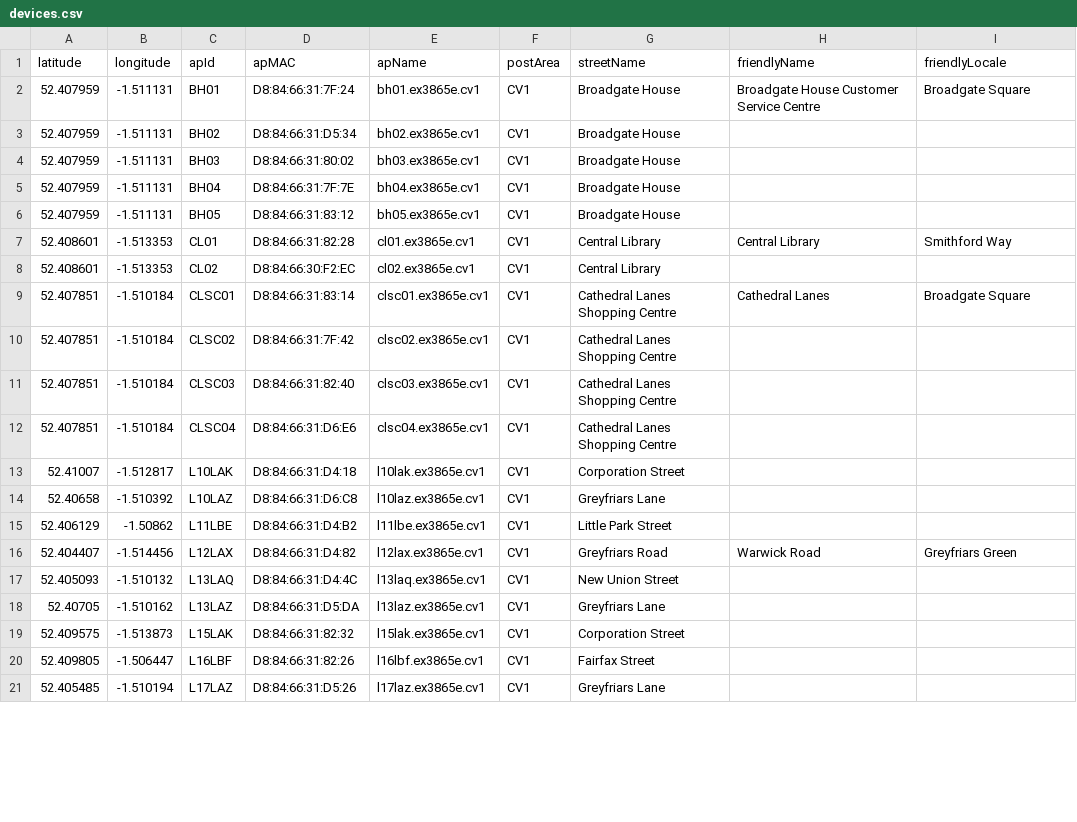
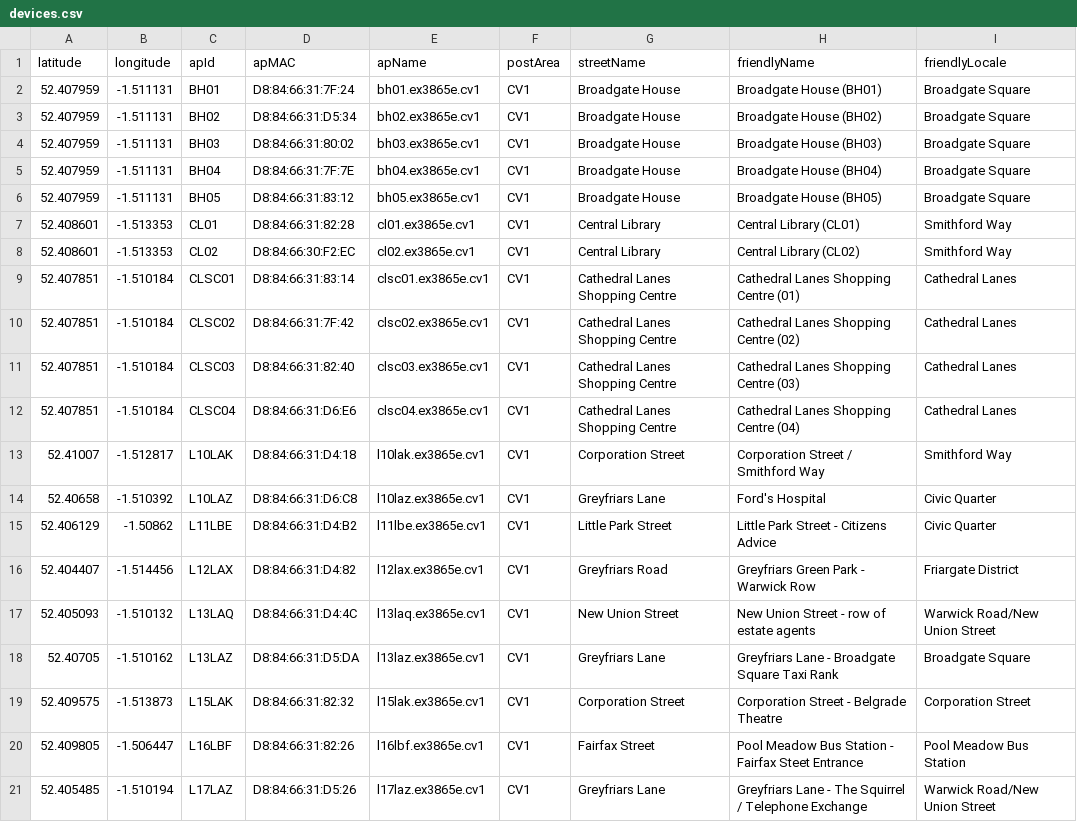
Before and after one commit to coventry-city-council/coventry-city-council.github.io, a CSV file: iot/devices.csv, drawn as a sheet; only a part is shown; the diff covers the shown part only.

Commit message:
Update devices.csv

```diff
--- a/iot/devices.csv
+++ b/iot/devices.csv
@@ -1,21 +1,21 @@
 latitude,longitude,apId,apMAC,apName,postArea,streetName,friendlyName,friendlyLocale
-52.407959,-1.511131,BH01,D8:84:66:31:7F:24,bh01.ex3865e.cv1,CV1,Broadgate House,Broadgate House Customer Service Centre,Broadgate Square
-52.407959,-1.511131,BH02,D8:84:66:31:D5:34,bh02.ex3865e.cv1,CV1,Broadgate House,,
-52.407959,-1.511131,BH03,D8:84:66:31:80:02,bh03.ex3865e.cv1,CV1,Broadgate House,,
-52.407959,-1.511131,BH04,D8:84:66:31:7F:7E,bh04.ex3865e.cv1,CV1,Broadgate House,,
-52.407959,-1.511131,BH05,D8:84:66:31:83:12,bh05.ex3865e.cv1,CV1,Broadgate House,,
-52.408601,-1.513353,CL01,D8:84:66:31:82:28,cl01.ex3865e.cv1,CV1,Central Library,Central Library,Smithford Way
-52.408601,-1.513353,CL02,D8:84:66:30:F2:EC,cl02.ex3865e.cv1,CV1,Central Library,,
-52.407851,-1.510184,CLSC01,D8:84:66:31:83:14,clsc01.ex3865e.cv1,CV1,Cathedral Lanes Shopping Centre,Cathedral Lanes,Broadgate Square
-52.407851,-1.510184,CLSC02,D8:84:66:31:7F:42,clsc02.ex3865e.cv1,CV1,Cathedral Lanes Shopping Centre,,
-52.407851,-1.510184,CLSC03,D8:84:66:31:82:40,clsc03.ex3865e.cv1,CV1,Cathedral Lanes Shopping Centre,,
-52.407851,-1.510184,CLSC04,D8:84:66:31:D6:E6,clsc04.ex3865e.cv1,CV1,Cathedral Lanes Shopping Centre,,
-52.41007,-1.512817,L10LAK,D8:84:66:31:D4:18,l10lak.ex3865e.cv1,CV1,Corporation Street,,
-52.40658,-1.510392,L10LAZ,D8:84:66:31:D6:C8,l10laz.ex3865e.cv1,CV1,Greyfriars Lane,,
-52.406129,-1.50862,L11LBE,D8:84:66:31:D4:B2,l11lbe.ex3865e.cv1,CV1,Little Park Street,,
-52.404407,-1.514456,L12LAX,D8:84:66:31:D4:82,l12lax.ex3865e.cv1,CV1,Greyfriars Road,Warwick Road,Greyfriars Green
-52.405093,-1.510132,L13LAQ,D8:84:66:31:D4:4C,l13laq.ex3865e.cv1,CV1,New Union Street,,
-52.40705,-1.510162,L13LAZ,D8:84:66:31:D5:DA,l13laz.ex3865e.cv1,CV1,Greyfriars Lane,,
-52.409575,-1.513873,L15LAK,D8:84:66:31:82:32,l15lak.ex3865e.cv1,CV1,Corporation Street,,
-52.409805,-1.506447,L16LBF,D8:84:66:31:82:26,l16lbf.ex3865e.cv1,CV1,Fairfax Street,,
-52.405485,-1.510194,L17LAZ,D8:84:66:31:D5:26,l17laz.ex3865e.cv1,CV1,Greyfriars Lane,,
+52.407959,-1.511131,BH01,D8:84:66:31:7F:24,bh01.ex3865e.cv1,CV1,Broadgate House,Broadgate House (BH01),Broadgate Square
+52.407959,-1.511131,BH02,D8:84:66:31:D5:34,bh02.ex3865e.cv1,CV1,Broadgate House,Broadgate House (BH02),Broadgate Square
+52.407959,-1.511131,BH03,D8:84:66:31:80:02,bh03.ex3865e.cv1,CV1,Broadgate House,Broadgate House (BH03),Broadgate Square
+52.407959,-1.511131,BH04,D8:84:66:31:7F:7E,bh04.ex3865e.cv1,CV1,Broadgate House,Broadgate House (BH04),Broadgate Square
+52.407959,-1.511131,BH05,D8:84:66:31:83:12,bh05.ex3865e.cv1,CV1,Broadgate House,Broadgate House (BH05),Broadgate Square
+52.408601,-1.513353,CL01,D8:84:66:31:82:28,cl01.ex3865e.cv1,CV1,Central Library,Central Library (CL01),Smithford Way
+52.408601,-1.513353,CL02,D8:84:66:30:F2:EC,cl02.ex3865e.cv1,CV1,Central Library,Central Library (CL02),Smithford Way
+52.407851,-1.510184,CLSC01,D8:84:66:31:83:14,clsc01.ex3865e.cv1,CV1,Cathedral Lanes Shopping Centre,Cathedral Lanes Shopping Centre (01),Cathedral Lanes
+52.407851,-1.510184,CLSC02,D8:84:66:31:7F:42,clsc02.ex3865e.cv1,CV1,Cathedral Lanes Shopping Centre,Cathedral Lanes Shopping Centre (02),Cathedral Lanes
+52.407851,-1.510184,CLSC03,D8:84:66:31:82:40,clsc03.ex3865e.cv1,CV1,Cathedral Lanes Shopping Centre,Cathedral Lanes Shopping Centre (03),Cathedral Lanes
+52.407851,-1.510184,CLSC04,D8:84:66:31:D6:E6,clsc04.ex3865e.cv1,CV1,Cathedral Lanes Shopping Centre,Cathedral Lanes Shopping Centre (04),Cathedral Lanes
+52.41007,-1.512817,L10LAK,D8:84:66:31:D4:18,l10lak.ex3865e.cv1,CV1,Corporation Street,Corporation Street / Smithford Way,Smithford Way
+52.40658,-1.510392,L10LAZ,D8:84:66:31:D6:C8,l10laz.ex3865e.cv1,CV1,Greyfriars Lane,Ford's Hospital,Civic Quarter
+52.406129,-1.50862,L11LBE,D8:84:66:31:D4:B2,l11lbe.ex3865e.cv1,CV1,Little Park Street,Little Park Street - Citizens Advice,Civic Quarter
+52.404407,-1.514456,L12LAX,D8:84:66:31:D4:82,l12lax.ex3865e.cv1,CV1,Greyfriars Road,Greyfriars Green Park - Warwick Row,Friargate District
+52.405093,-1.510132,L13LAQ,D8:84:66:31:D4:4C,l13laq.ex3865e.cv1,CV1,New Union Street,New Union Street - row of estate agents,Warwick Road/New Union Street
+52.40705,-1.510162,L13LAZ,D8:84:66:31:D5:DA,l13laz.ex3865e.cv1,CV1,Greyfriars Lane,Greyfriars Lane - Broadgate Square Taxi Rank,Broadgate Square
+52.409575,-1.513873,L15LAK,D8:84:66:31:82:32,l15lak.ex3865e.cv1,CV1,Corporation Street,Corporation Street - Belgrade Theatre,Corporation Street
+52.409805,-1.506447,L16LBF,D8:84:66:31:82:26,l16lbf.ex3865e.cv1,CV1,Fairfax Street,Pool Meadow Bus Station - Fairfax Steet Entrance,Pool Meadow Bus Station
+52.405485,-1.510194,L17LAZ,D8:84:66:31:D5:26,l17laz.ex3865e.cv1,CV1,Greyfriars Lane,Greyfriars Lane - The Squirrel / Telephone Exchange,Warwick Road/New Union Street
```
Also changed, not shown: 50 edited cells elsewhere in this file.
